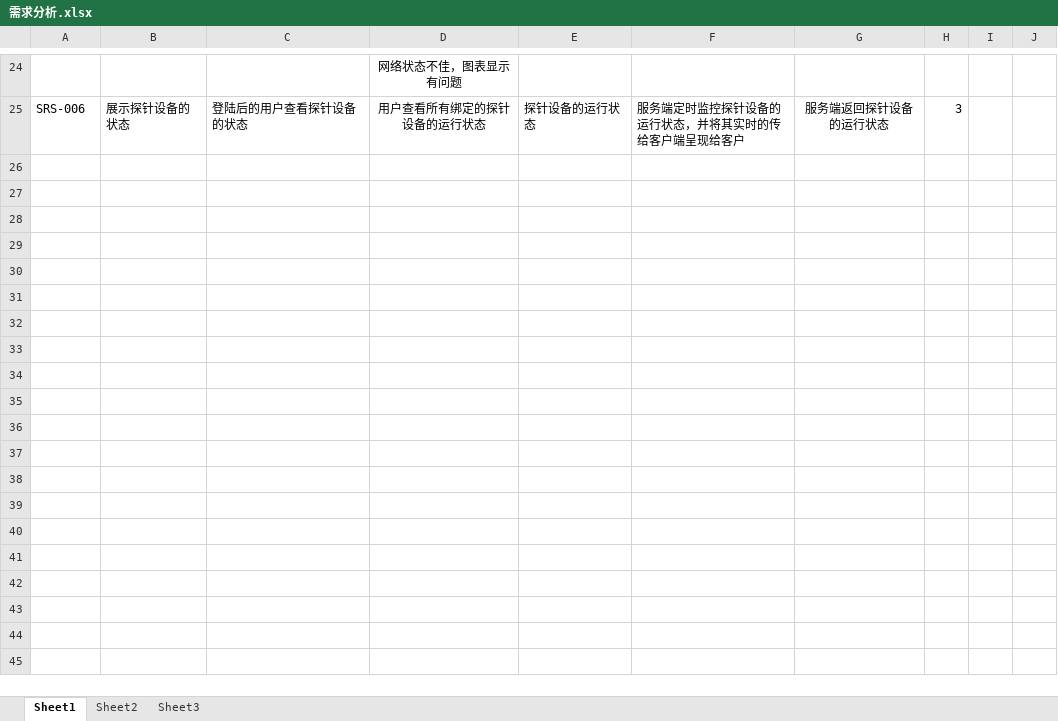
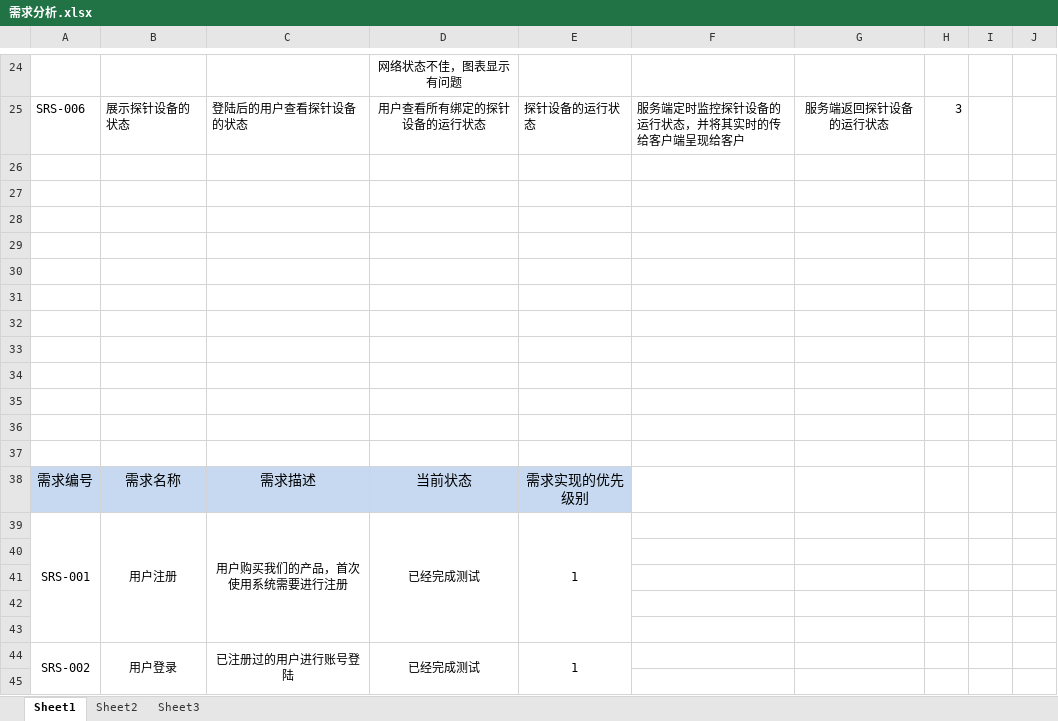
Before and after one commit to HuangZhenyang/TheStrongestSurfaceSoftware, an Excel workbook: 阶段提交/2.需求分析阶段/需求分析.xlsx, sheet Sheet1, drawn as a sheet; only a part is shown, gaps mark what is left out; values as stored, in another font and other column widths than the file's, no borders; the diff covers the shown part only; the diff names each change by its address in the sheet, - before the commit and + after, or states it on an @@ line.

```diff
--- a/阶段提交/2.需求分析阶段/需求分析.xlsx (sheet Sheet1)
+++ b/阶段提交/2.需求分析阶段/需求分析.xlsx (sheet Sheet1)
+row 26: (empty)
+row 27: (empty)
+row 28: (empty)
+row 29: (empty)
+row 30: (empty)
+row 31: (empty)
+row 32: (empty)
+row 33: (empty)
+row 34: (empty)
+row 35: (empty)
+row 36: (empty)
+row 37: (empty)
+row 38: 需求编号 | 需求名称 | 需求描述 | 当前状态 | 需求实现的优先级别
+row 39: SRS-001 | 用户注册 | 用户购买我们的产品，首次使用系统需要进行注册 | 已经完成测试 | 1
+row 40: (empty)
+row 41: (empty)
+row 42: (empty)
+row 43: (empty)
+row 44: SRS-002 | 用户登录 | 已注册过的用户进行账号登陆 | 已经完成测试 | 1
+row 45: (empty)
```
Also changed, not shown: 19 added rows elsewhere in this sheet, 3 other files.
